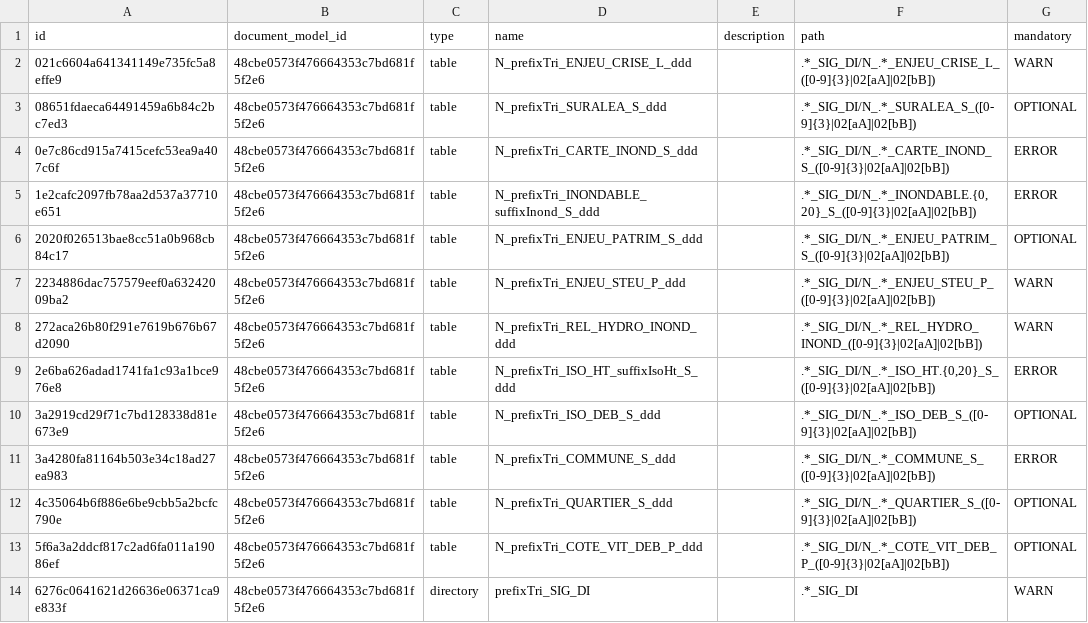
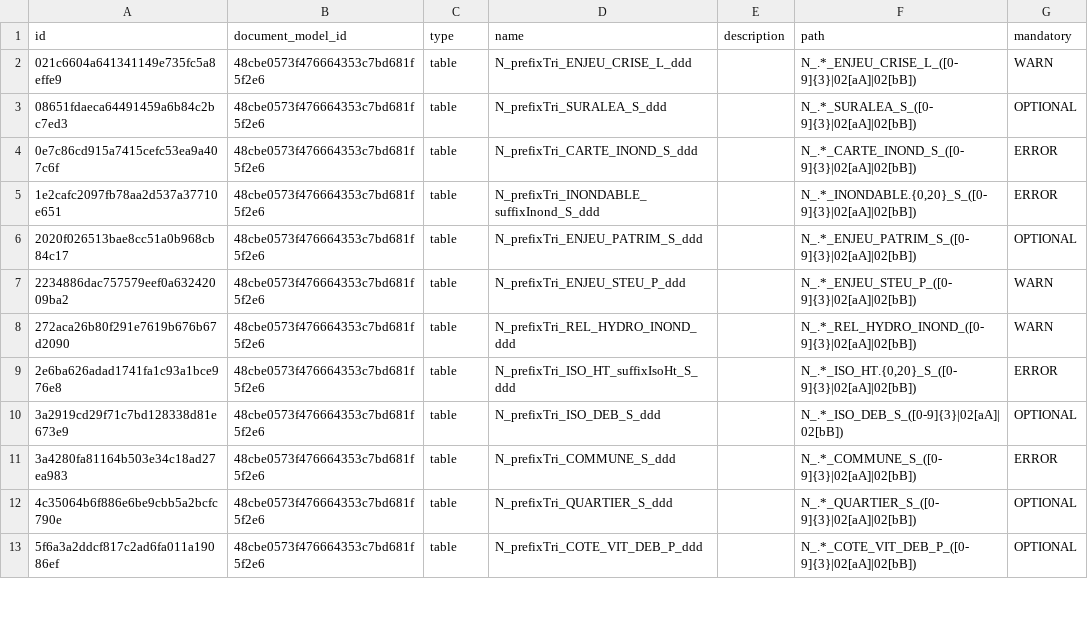
Before and after one commit to IGNF/validator-config-dgpr, a CSV file: config-backup/validator_file_model.csv, drawn as a sheet; only a part is shown; the diff covers the shown part only.

```diff
--- a/config-backup/validator_file_model.csv
+++ b/config-backup/validator_file_model.csv
@@ -1,14 +1,13 @@
 id,document_model_id,type,name,description,path,mandatory
-021c6604a641341149e735fc5a8effe9,48cbe0573f476664353c7bd681f5f2e6,table,N_prefixTri_ENJEU_CRISE_L_ddd,,.*_SIG_DI/N_.*_ENJEU_CRISE_L_([0-9]{3}|02[aA]|02[bB]),WARN
-08651fdaeca64491459a6b84c2bc7ed3,48cbe0573f476664353c7bd681f5f2e6,table,N_prefixTri_SURALEA_S_ddd,,.*_SIG_DI/N_.*_SURALEA_S_([0-9]{3}|02[aA]|02[bB]),OPTIONAL
-0e7c86cd915a7415cefc53ea9a407c6f,48cbe0573f476664353c7bd681f5f2e6,table,N_prefixTri_CARTE_INOND_S_ddd,,.*_SIG_DI/N_.*_CARTE_INOND_S_([0-9]{3}|02[aA]|02[bB]),ERROR
-1e2cafc2097fb78aa2d537a37710e651,48cbe0573f476664353c7bd681f5f2e6,table,N_prefixTri_INONDABLE_suffixInond_S_ddd,,".*_SIG_DI/N_.*_INONDABLE.{0,20}_S_([0-9]{3}|02[aA]|02[bB])",ERROR
-2020f026513bae8cc51a0b968cb84c17,48cbe0573f476664353c7bd681f5f2e6,table,N_prefixTri_ENJEU_PATRIM_S_ddd,,.*_SIG_DI/N_.*_ENJEU_PATRIM_S_([0-9]{3}|02[aA]|02[bB]),OPTIONAL
-2234886dac757579eef0a63242009ba2,48cbe0573f476664353c7bd681f5f2e6,table,N_prefixTri_ENJEU_STEU_P_ddd,,.*_SIG_DI/N_.*_ENJEU_STEU_P_([0-9]{3}|02[aA]|02[bB]),WARN
-272aca26b80f291e7619b676b67d2090,48cbe0573f476664353c7bd681f5f2e6,table,N_prefixTri_REL_HYDRO_INOND_ddd,,.*_SIG_DI/N_.*_REL_HYDRO_INOND_([0-9]{3}|02[aA]|02[bB]),WARN
-2e6ba626adad1741fa1c93a1bce976e8,48cbe0573f476664353c7bd681f5f2e6,table,N_prefixTri_ISO_HT_suffixIsoHt_S_ddd,,".*_SIG_DI/N_.*_ISO_HT.{0,20}_S_([0-9]{3}|02[aA]|02[bB])",ERROR
-3a2919cd29f71c7bd128338d81e673e9,48cbe0573f476664353c7bd681f5f2e6,table,N_prefixTri_ISO_DEB_S_ddd,,.*_SIG_DI/N_.*_ISO_DEB_S_([0-9]{3}|02[aA]|02[bB]),OPTIONAL
-3a4280fa81164b503e34c18ad27ea983,48cbe0573f476664353c7bd681f5f2e6,table,N_prefixTri_COMMUNE_S_ddd,,.*_SIG_DI/N_.*_COMMUNE_S_([0-9]{3}|02[aA]|02[bB]),ERROR
-4c35064b6f886e6be9cbb5a2bcfc790e,48cbe0573f476664353c7bd681f5f2e6,table,N_prefixTri_QUARTIER_S_ddd,,.*_SIG_DI/N_.*_QUARTIER_S_([0-9]{3}|02[aA]|02[bB]),OPTIONAL
-5f6a3a2ddcf817c2ad6fa011a19086ef,48cbe0573f476664353c7bd681f5f2e6,table,N_prefixTri_COTE_VIT_DEB_P_ddd,,.*_SIG_DI/N_.*_COTE_VIT_DEB_P_([0-9]{3}|02[aA]|02[bB]),OPTIONAL
-6276c0641621d26636e06371ca9e833f,48cbe0573f476664353c7bd681f5f2e6,directory,prefixTri_SIG_DI,,.*_SIG_DI,WARN
+021c6604a641341149e735fc5a8effe9,48cbe0573f476664353c7bd681f5f2e6,table,N_prefixTri_ENJEU_CRISE_L_ddd,,N_.*_ENJEU_CRISE_L_([0-9]{3}|02[aA]|02[bB]),WARN
+08651fdaeca64491459a6b84c2bc7ed3,48cbe0573f476664353c7bd681f5f2e6,table,N_prefixTri_SURALEA_S_ddd,,N_.*_SURALEA_S_([0-9]{3}|02[aA]|02[bB]),OPTIONAL
+0e7c86cd915a7415cefc53ea9a407c6f,48cbe0573f476664353c7bd681f5f2e6,table,N_prefixTri_CARTE_INOND_S_ddd,,N_.*_CARTE_INOND_S_([0-9]{3}|02[aA]|02[bB]),ERROR
+1e2cafc2097fb78aa2d537a37710e651,48cbe0573f476664353c7bd681f5f2e6,table,N_prefixTri_INONDABLE_suffixInond_S_ddd,,"N_.*_INONDABLE.{0,20}_S_([0-9]{3}|02[aA]|02[bB])",ERROR
+2020f026513bae8cc51a0b968cb84c17,48cbe0573f476664353c7bd681f5f2e6,table,N_prefixTri_ENJEU_PATRIM_S_ddd,,N_.*_ENJEU_PATRIM_S_([0-9]{3}|02[aA]|02[bB]),OPTIONAL
+2234886dac757579eef0a63242009ba2,48cbe0573f476664353c7bd681f5f2e6,table,N_prefixTri_ENJEU_STEU_P_ddd,,N_.*_ENJEU_STEU_P_([0-9]{3}|02[aA]|02[bB]),WARN
+272aca26b80f291e7619b676b67d2090,48cbe0573f476664353c7bd681f5f2e6,table,N_prefixTri_REL_HYDRO_INOND_ddd,,N_.*_REL_HYDRO_INOND_([0-9]{3}|02[aA]|02[bB]),WARN
+2e6ba626adad1741fa1c93a1bce976e8,48cbe0573f476664353c7bd681f5f2e6,table,N_prefixTri_ISO_HT_suffixIsoHt_S_ddd,,"N_.*_ISO_HT.{0,20}_S_([0-9]{3}|02[aA]|02[bB])",ERROR
+3a2919cd29f71c7bd128338d81e673e9,48cbe0573f476664353c7bd681f5f2e6,table,N_prefixTri_ISO_DEB_S_ddd,,N_.*_ISO_DEB_S_([0-9]{3}|02[aA]|02[bB]),OPTIONAL
+3a4280fa81164b503e34c18ad27ea983,48cbe0573f476664353c7bd681f5f2e6,table,N_prefixTri_COMMUNE_S_ddd,,N_.*_COMMUNE_S_([0-9]{3}|02[aA]|02[bB]),ERROR
+4c35064b6f886e6be9cbb5a2bcfc790e,48cbe0573f476664353c7bd681f5f2e6,table,N_prefixTri_QUARTIER_S_ddd,,N_.*_QUARTIER_S_([0-9]{3}|02[aA]|02[bB]),OPTIONAL
+5f6a3a2ddcf817c2ad6fa011a19086ef,48cbe0573f476664353c7bd681f5f2e6,table,N_prefixTri_COTE_VIT_DEB_P_ddd,,N_.*_COTE_VIT_DEB_P_([0-9]{3}|02[aA]|02[bB]),OPTIONAL
```
Also changed, not shown: 13 edited cells elsewhere in this file, config-backup/validator_attribute_type.csv, config-backup/validator_feature_type.csv, 26 other files.
